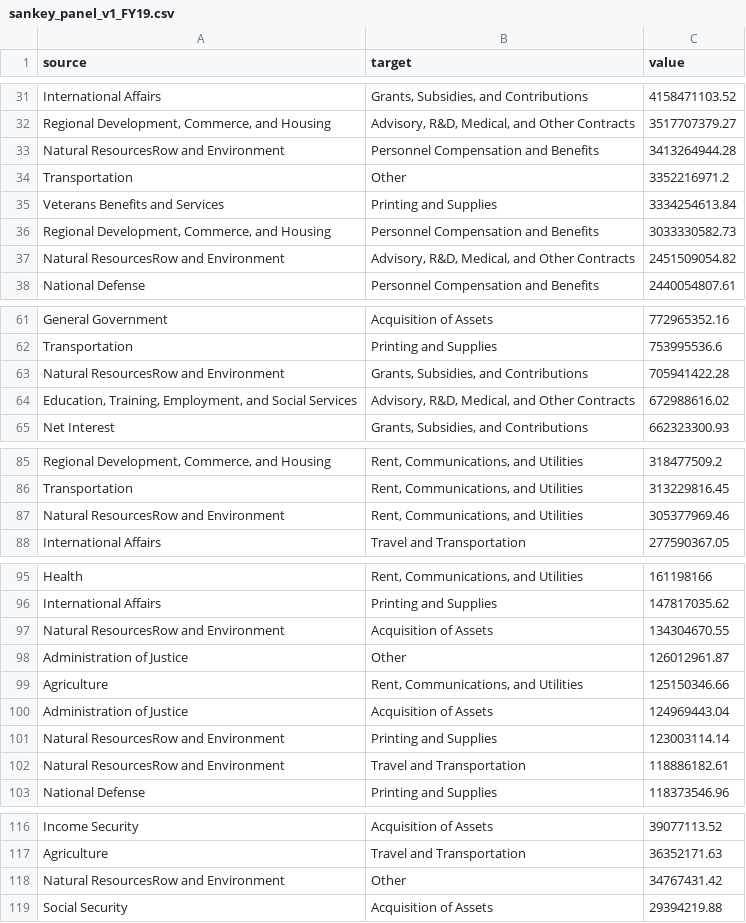
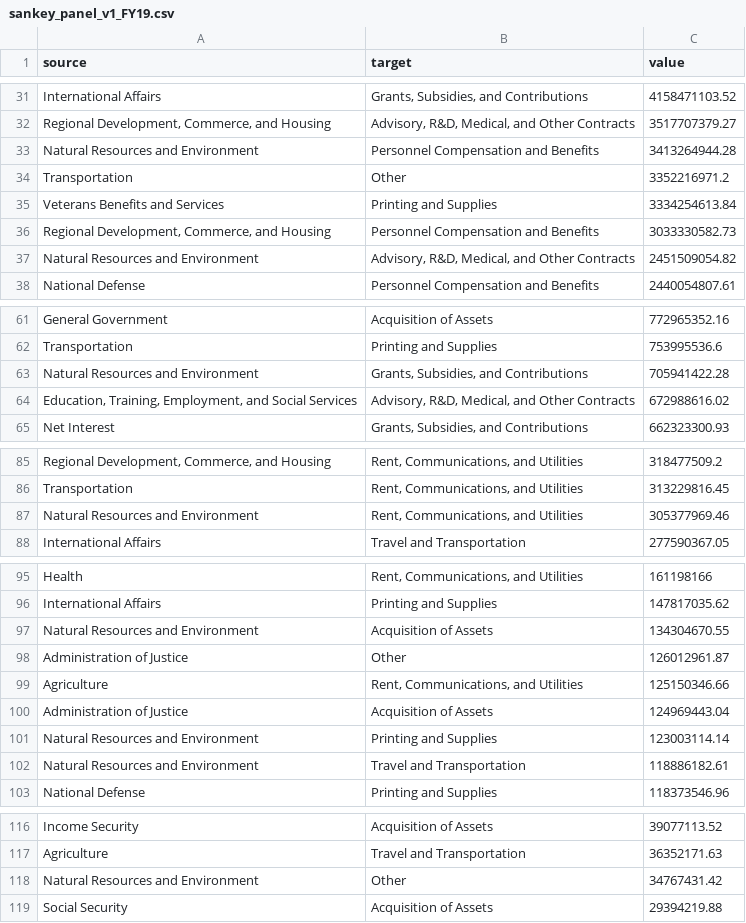
Before and after one commit to g4brielvs/datalab, a CSV file: src/data/budget-function/sankey/sankey_panel_v1_FY19.csv, drawn as a sheet; only a part is shown, gaps mark what is left out; the diff covers the shown part only.

```diff
--- a/src/data/budget-function/sankey/sankey_panel_v1_FY19.csv
+++ b/src/data/budget-function/sankey/sankey_panel_v1_FY19.csv
@@ -32,3 +32,3 @@
 "Regional Development, Commerce, and Housing","Advisory, R&D, Medical, and Other Contracts",3517707379.27
-"Natural ResourcesRow and Environment","Personnel Compensation and Benefits",3413264944.28
+"Natural Resources and Environment","Personnel Compensation and Benefits",3413264944.28
 "Transportation","Other",3352216971.2
@@ -36,3 +36,3 @@
 "Regional Development, Commerce, and Housing","Personnel Compensation and Benefits",3033330582.73
-"Natural ResourcesRow and Environment","Advisory, R&D, Medical, and Other Contracts",2451509054.82
+"Natural Resources and Environment","Advisory, R&D, Medical, and Other Contracts",2451509054.82
 "National Defense","Personnel Compensation and Benefits",2440054807.61
@@ -62,3 +62,3 @@
 "Transportation","Printing and Supplies",753995536.6
-"Natural ResourcesRow and Environment","Grants, Subsidies, and Contributions",705941422.28
+"Natural Resources and Environment","Grants, Subsidies, and Contributions",705941422.28
 "Education, Training, Employment, and Social Services","Advisory, R&D, Medical, and Other Contracts",672988616.02
@@ -86,3 +86,3 @@
 "Transportation","Rent, Communications, and Utilities",313229816.45
-"Natural ResourcesRow and Environment","Rent, Communications, and Utilities",305377969.46
+"Natural Resources and Environment","Rent, Communications, and Utilities",305377969.46
 "International Affairs","Travel and Transportation",277590367.05
@@ -96,3 +96,3 @@
 "International Affairs","Printing and Supplies",147817035.62
-"Natural ResourcesRow and Environment","Acquisition of Assets",134304670.55
+"Natural Resources and Environment","Acquisition of Assets",134304670.55
 "Administration of Justice","Other",126012961.87
@@ -100,4 +100,4 @@
 "Administration of Justice","Acquisition of Assets",124969443.04
-"Natural ResourcesRow and Environment","Printing and Supplies",123003114.14
-"Natural ResourcesRow and Environment","Travel and Transportation",118886182.61
+"Natural Resources and Environment","Printing and Supplies",123003114.14
+"Natural Resources and Environment","Travel and Transportation",118886182.61
 "National Defense","Printing and Supplies",118373546.96
@@ -117,3 +117,3 @@
 "Agriculture","Travel and Transportation",36352171.63
-"Natural ResourcesRow and Environment","Other",34767431.42
+"Natural Resources and Environment","Other",34767431.42
 "Social Security","Acquisition of Assets",29394219.88
```
Also changed, not shown: 3 edited cells elsewhere in this file, src/data/budget-function/sankey/sankey_v19_FY18.csv, src/data/budget-function/sankey/sankey_v1_FY19.csv, 12 other files.
